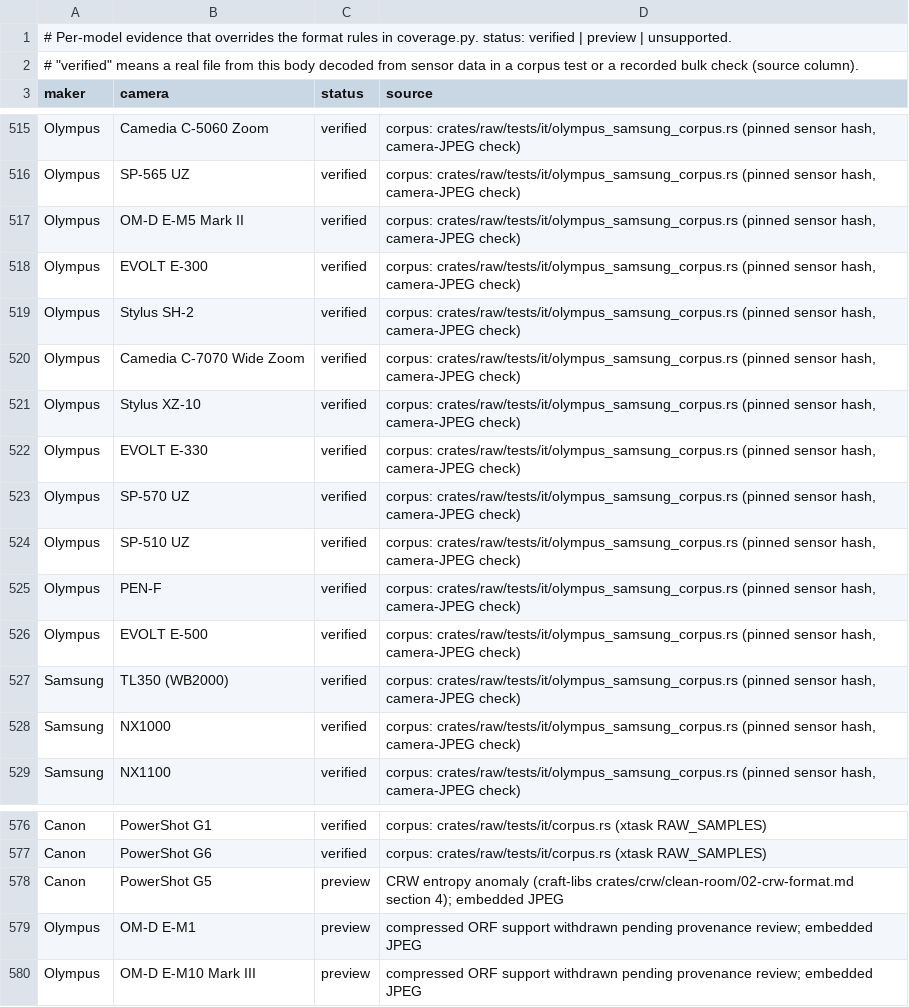
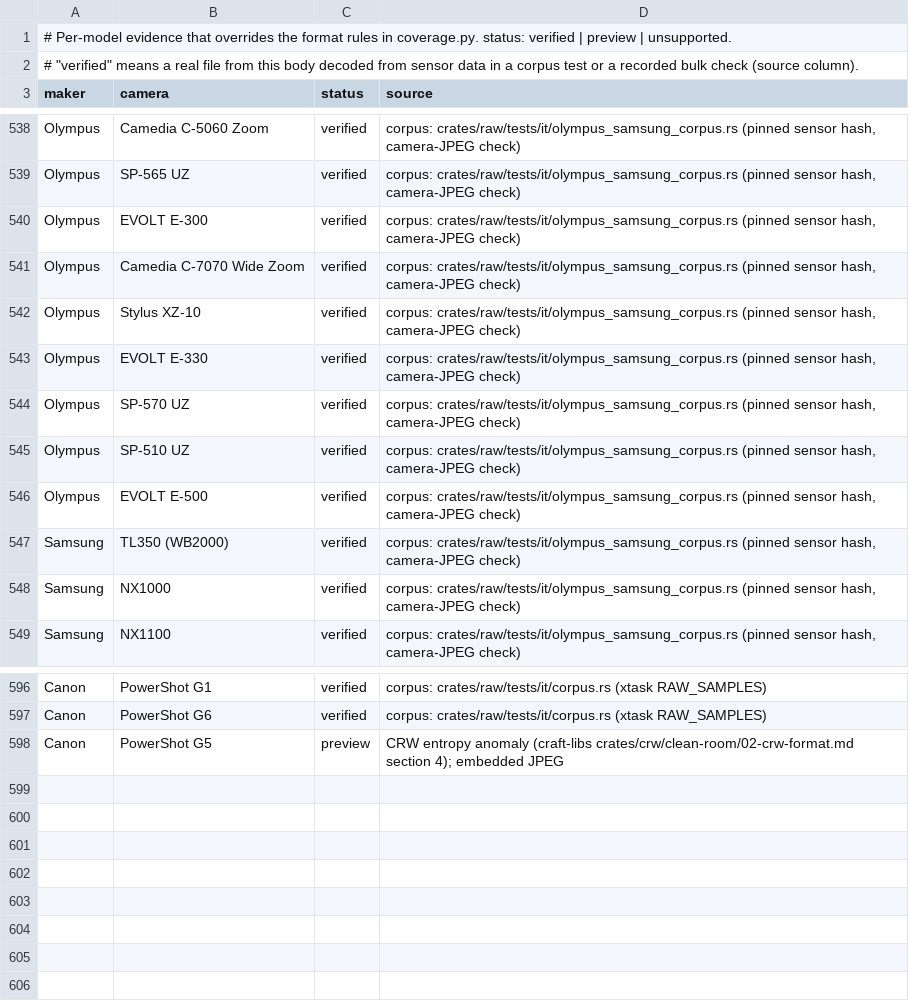
Before and after one commit to storytold/lightcraft, a TSV file: docs/raw/evidence.tsv, drawn as a sheet; only a part is shown, gaps mark what is left out; removed rows and columns are numbered as before the commit, all else as after; the diff covers the shown part only; the diff names each change by its address in the sheet, - before the commit and + after, or states it on an @@ line.

```diff
--- a/docs/raw/evidence.tsv
+++ b/docs/raw/evidence.tsv
-row 517: Olympus | OM-D E-M5 Mark II | verified | corpus: crates/raw/tests/it/olympus_samsung_corpus.rs (pinned sensor hash, camera-JPEG check)
-row 519: Olympus | Stylus SH-2 | verified | corpus: crates/raw/tests/it/olympus_samsung_corpus.rs (pinned sensor hash, camera-JPEG check)
-row 525: Olympus | PEN-F | verified | corpus: crates/raw/tests/it/olympus_samsung_corpus.rs (pinned sensor hash, camera-JPEG check)
-row 579: Olympus | OM-D E-M1 | preview | compressed ORF support withdrawn pending provenance review; embedded JPEG
-row 580: Olympus | OM-D E-M10 Mark III | preview | compressed ORF support withdrawn pending provenance review; embedded JPEG
```
Also changed, not shown: 23 added rows elsewhere in this file, docs/raw/coverage.tsv, 25 other files.
